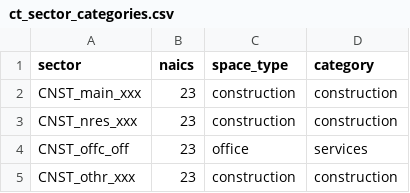
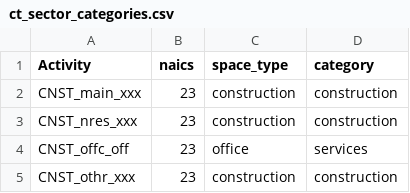
Before and after one commit to tlumip/swimctr, a CSV file: data-raw/ct_sector_categories.csv, drawn as a sheet; only a part is shown.

```diff
--- a/data-raw/ct_sector_categories.csv
+++ b/data-raw/ct_sector_categories.csv
@@ -1,2 +1,2 @@
-sector,naics,space_type,category
+Activity,naics,space_type,category
 CNST_main_xxx,23,construction,construction
```
Also changed, not shown: 14 other files.
